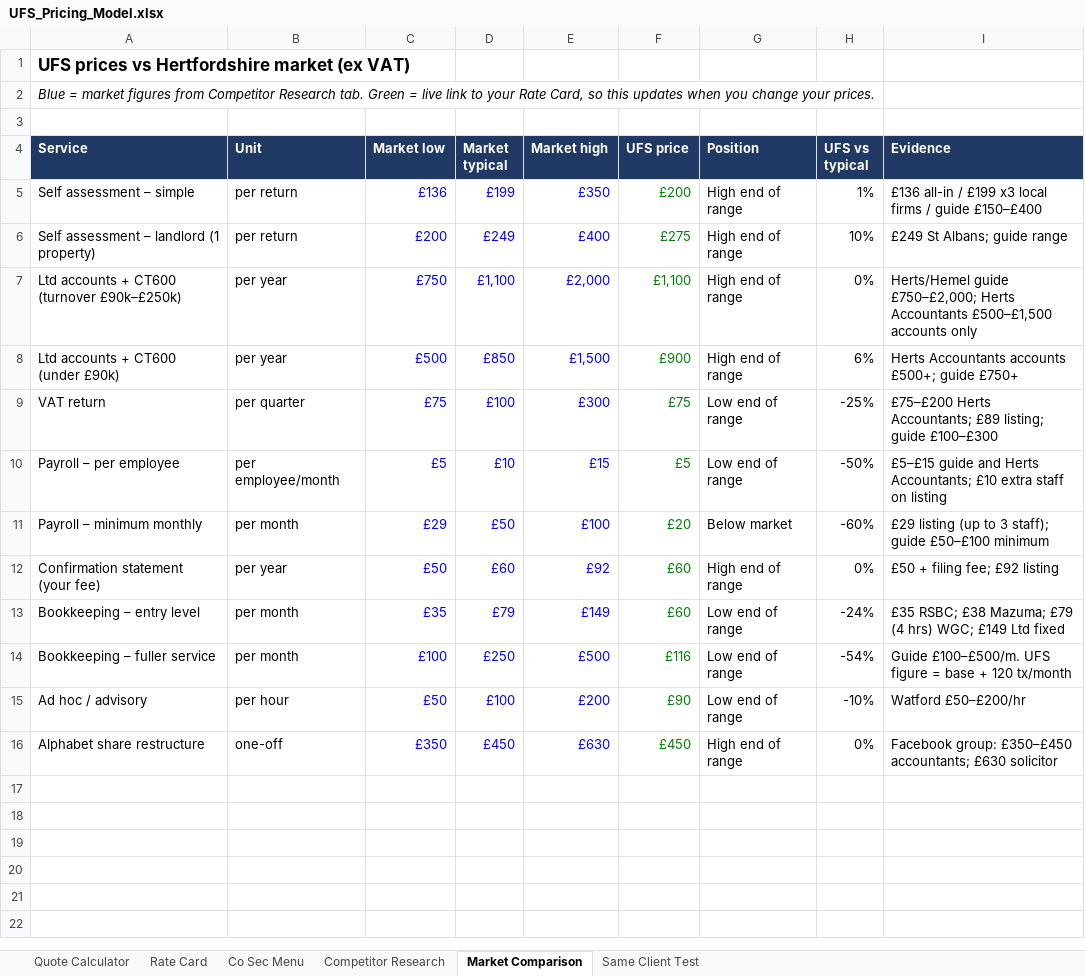
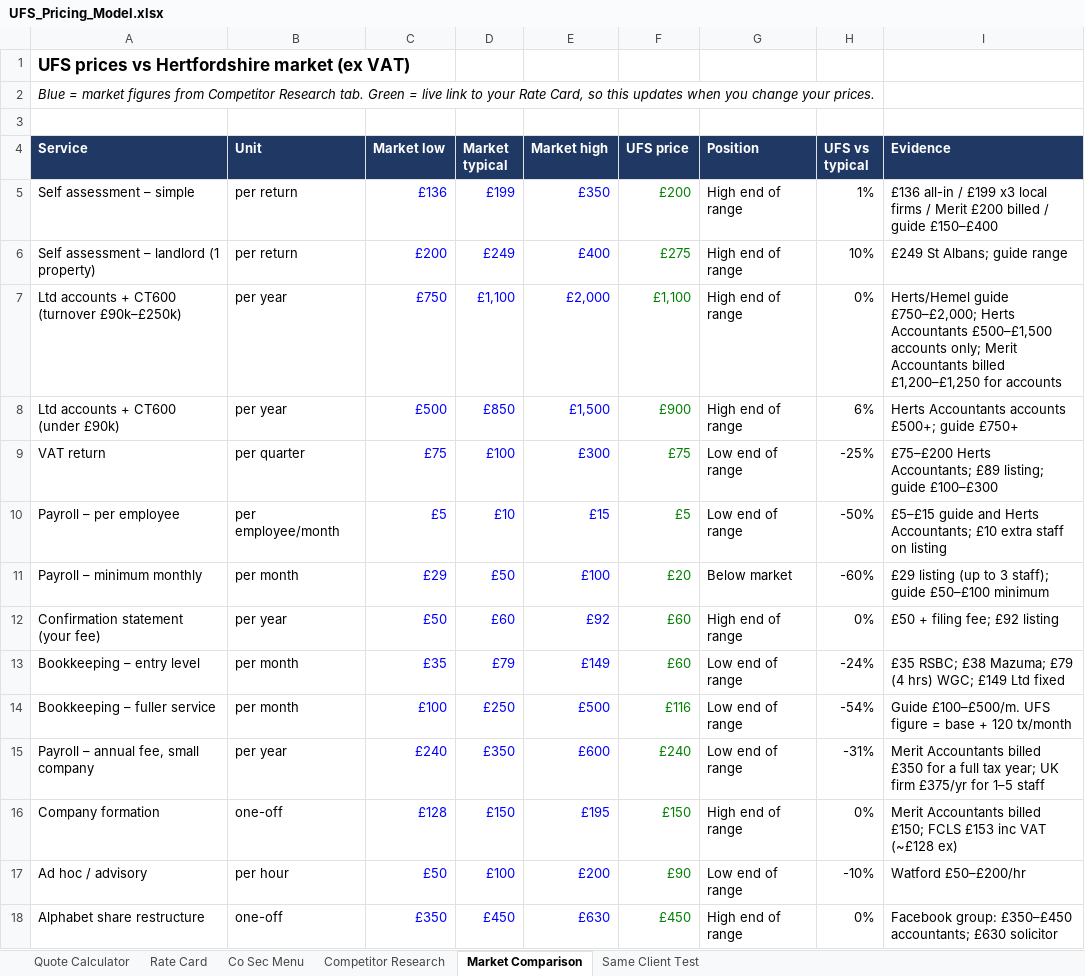
Before and after one commit to georgeunifi/George-Nicholson, an Excel workbook: pricing/UFS_Pricing_Model.xlsx, sheet Market Comparison, drawn as a sheet; values as stored, in another font and other column widths than the file's, no borders; the diff names each change by its address in the sheet, - before the commit and + after, or states it on an @@ line.

```diff
--- a/pricing/UFS_Pricing_Model.xlsx (sheet Market Comparison)
+++ b/pricing/UFS_Pricing_Model.xlsx (sheet Market Comparison)
-I5 (Evidence): …firms / guide £150–£400
+I5 (Evidence): …firms / Merit £200 billed / guide £150–£400
-I7 (Evidence): …£500–£1,500 accounts only
+I7 (Evidence): …£500–£1,500 accounts only; Merit Accountants billed £1,200–£1,250 for accounts
+row 15: Payroll – annual fee, small company | per year | £240 | £350 | £600 | £240 | Low end of range | -31% | Merit Accountants billed £350 for a full tax year; UK firm £375/yr for 1–5 staff
+row 16: Company formation | one-off | £128 | £150 | £195 | £150 | High end of range | 0% | Merit Accountants billed £150; FCLS £153 inc VAT (~£128 ex)
```
Also changed, not shown: sheet Competitor Research.
